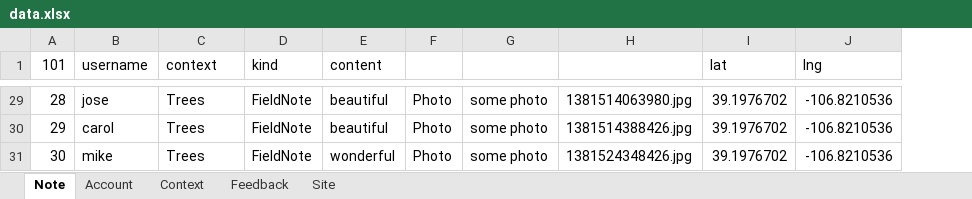
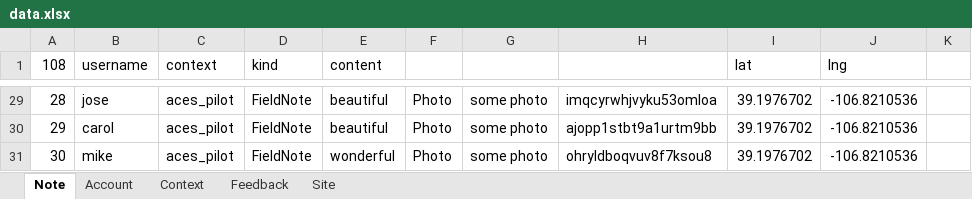
Before and after one commit to jasoma/naturenet-api, an Excel workbook: data.xlsx, sheet Note, drawn as a sheet; only a part is shown, gaps mark what is left out; values as stored, in another font and other column widths than the file's, no borders; removed rows and columns are numbered as before the commit, all else as after; the diff covers the shown part only; the diff names each change by its address in the sheet, - before the commit and + after, or states it on an @@ line.

Commit message:
notes by site

```diff
--- a/data.xlsx (sheet Note)
+++ b/data.xlsx (sheet Note)
-column H, rows 29-31: 1381514063980.jpg | 1381514388426.jpg | 1381524348426.jpg
+column H, rows 29-31: imqcyrwhjvyku53omloa | ajopp1stbt9a1urtm9bb | ohryldboqvuv8f7ksou8
+column K, empty
@@ column A (108) renumbered in row 1 @@
-C29:C31 (context): Trees
+C29:C31 (context): aces_pilot
```
Also changed, not shown: other rows of this sheet, sheet Context, sheet Account, 3 other files.
